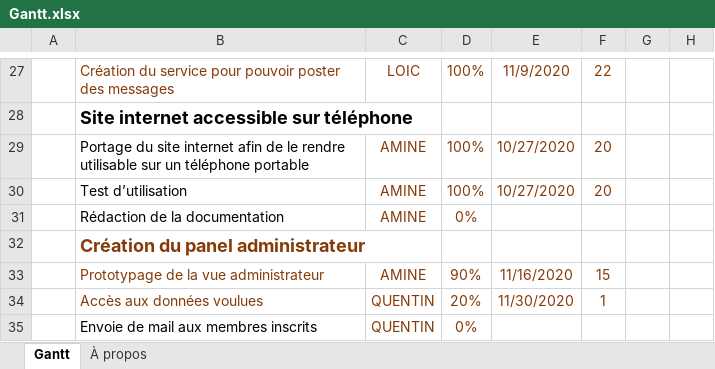
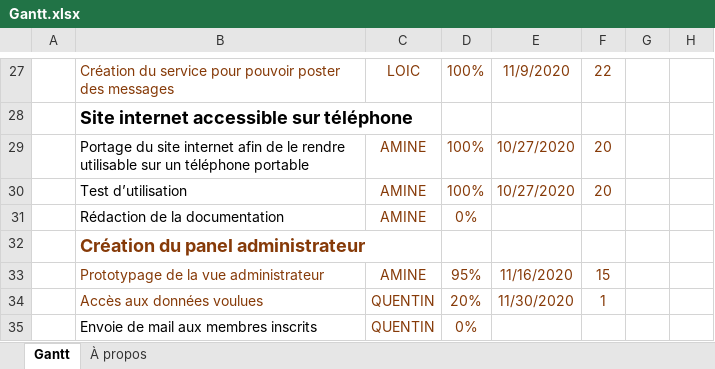
Before and after one commit to Amine372/site-lyc-e, an Excel workbook: Gantt.xlsx, sheet Gantt, drawn as a sheet; only a part is shown, gaps mark what is left out; values as stored, in another font and other column widths than the file's, no borders; charts and pictures and conditional formats and table styles not drawn; the diff names each change by its address in the sheet, - before the commit and + after, or states it on an @@ line.

```diff
--- a/Gantt.xlsx (sheet Gantt)
+++ b/Gantt.xlsx (sheet Gantt)
-D33: 90%
+D33: 95%
```
Also changed, not shown: charts or pictures, 2 other files.
